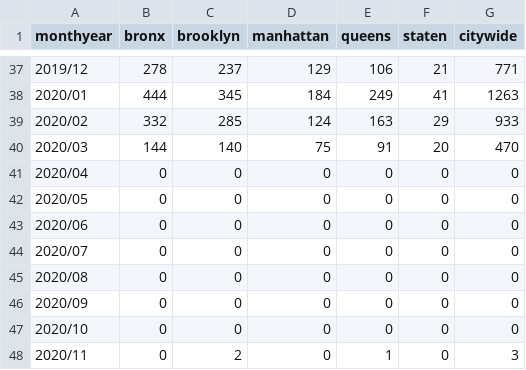
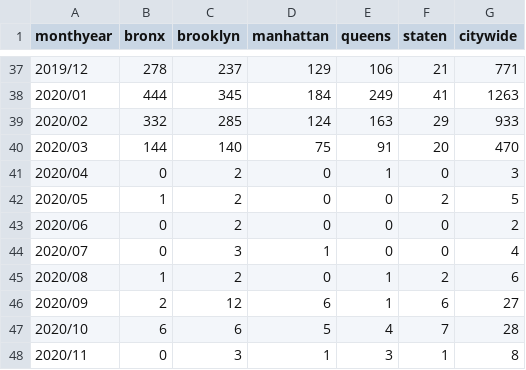
Before and after one commit to fakebenjay/evictions-jan2017-jun2022, a CSV file: line2-data-nodupes.csv, drawn as a sheet; only a part is shown, gaps mark what is left out; the diff covers the shown part only.

```diff
--- a/line2-data-nodupes.csv
+++ b/line2-data-nodupes.csv
@@ -40,9 +40,9 @@
 2020/03,144,140,75,91,20,470
-2020/04,0,0,0,0,0,0
-2020/05,0,0,0,0,0,0
-2020/06,0,0,0,0,0,0
-2020/07,0,0,0,0,0,0
-2020/08,0,0,0,0,0,0
-2020/09,0,0,0,0,0,0
-2020/10,0,0,0,0,0,0
-2020/11,0,2,0,1,0,3
+2020/04,0,2,0,1,0,3
+2020/05,1,2,0,0,2,5
+2020/06,0,2,0,0,0,2
+2020/07,0,3,1,0,0,4
+2020/08,1,2,0,1,2,6
+2020/09,2,12,6,1,6,27
+2020/10,6,6,5,4,7,28
+2020/11,0,3,1,3,1,8
```
Also changed, not shown: 53 edited cells elsewhere in this file, 5 other files.
